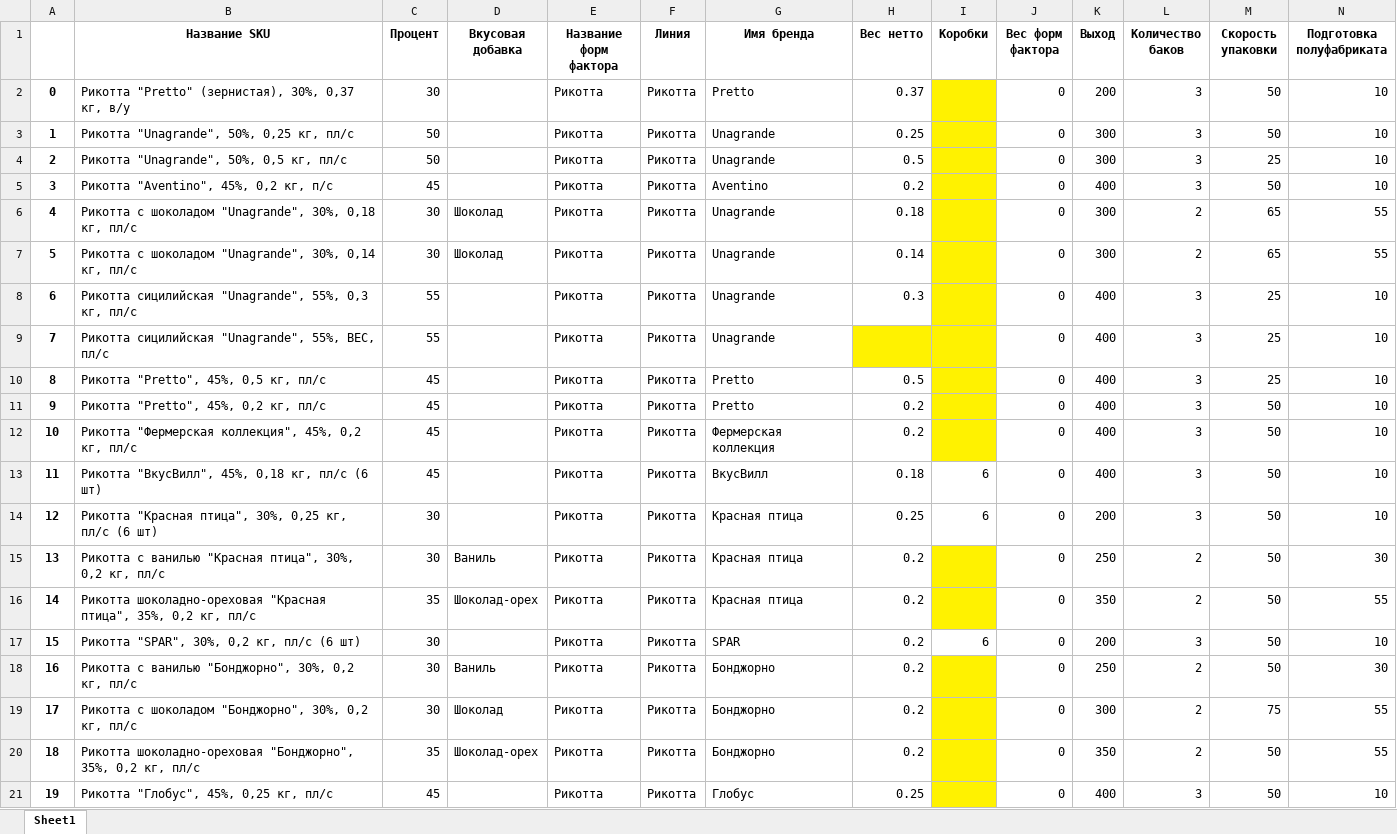
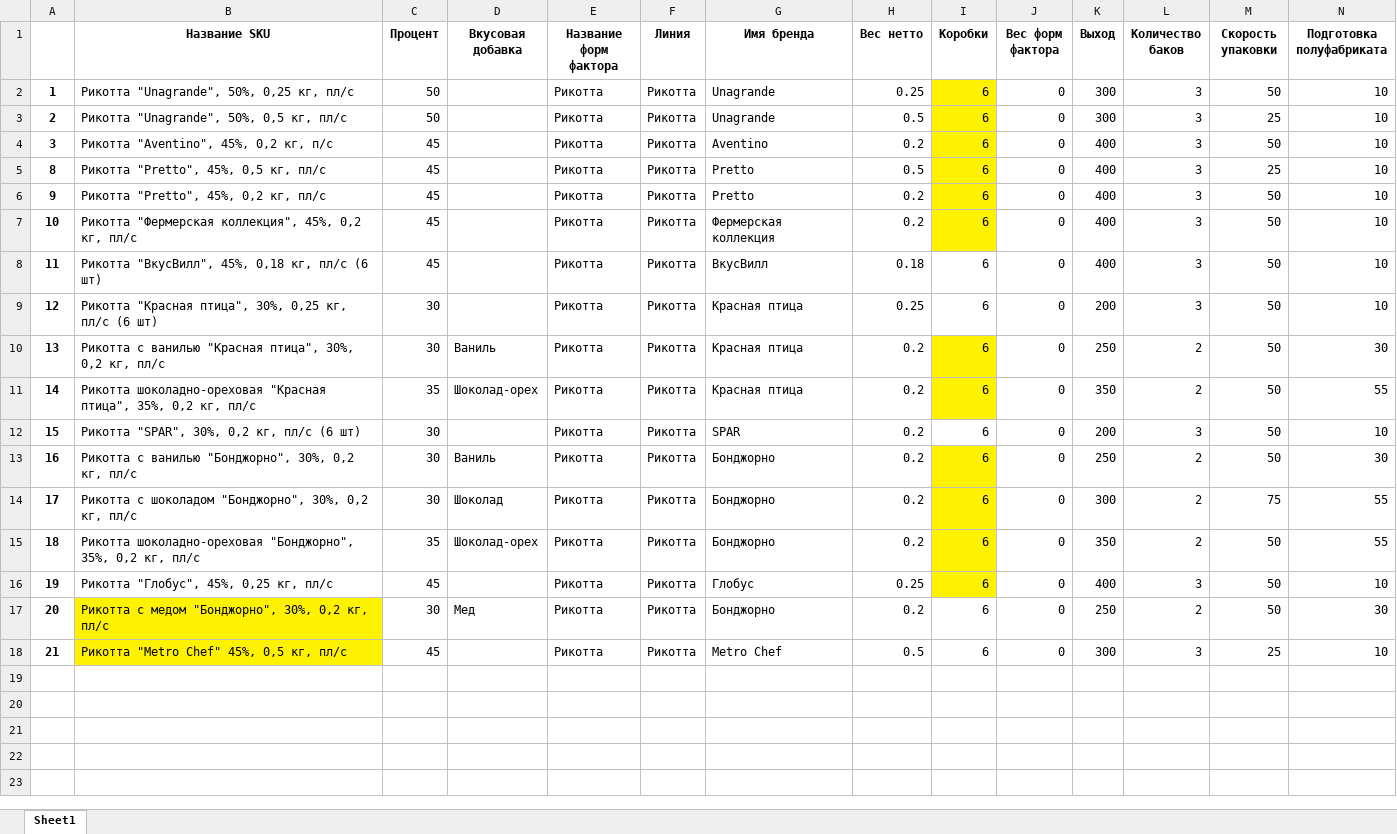
Before and after one commit to nkrokhmal/umalat, an Excel workbook: app/data/params/ricotta.xlsx, sheet Sheet1, drawn as a sheet; only a part is shown; values as stored, in another font and other column widths than the file's, no borders; removed rows and columns are numbered as before the commit, all else as after; rows hold the shown columns only; the diff names each change by its address in the sheet, - before the commit and + after, or states it on an @@ line.

```diff
--- a/app/data/params/ricotta.xlsx (sheet Sheet1)
+++ b/app/data/params/ricotta.xlsx (sheet Sheet1)
-row 2: 0 | Рикотта "Pretto" (зернистая), 30%, 0,37 кг, в/у | 30 |  | Рикотта | Рикотта | Pretto | 0.37 |  | 0 | 200 | 3 | 50 | 10
-I2:I4 (Коробки): (empty)
+I2:I4 (Коробки): 6
-row 6: 4 | Рикотта с шоколадом "Unagrande", 30%, 0,18 кг, пл/с | 30 | Шоколад | Рикотта | Рикотта | Unagrande | 0.18 |  | 0 | 300 | 2 | 65 | 55
-row 7: 5 | Рикотта с шоколадом "Unagrande", 30%, 0,14 кг, пл/с | 30 | Шоколад | Рикотта | Рикотта | Unagrande | 0.14 |  | 0 | 300 | 2 | 65 | 55
-row 8: 6 | Рикотта сицилийская "Unagrande", 55%, 0,3 кг, пл/с | 55 |  | Рикотта | Рикотта | Unagrande | 0.3 |  | 0 | 400 | 3 | 25 | 10
-row 9: 7 | Рикотта сицилийская "Unagrande", 55%, ВЕС, пл/с | 55 |  | Рикотта | Рикотта | Unagrande |  |  | 0 | 400 | 3 | 25 | 10
-I5:I7 (Коробки): (empty)
+I5:I7 (Коробки): 6
-I10:I11 (Коробки): (empty)
+I10:I11 (Коробки): 6
-I13:I16 (Коробки): (empty)
+I13:I16 (Коробки): 6
+row 17: 20 | Рикотта с медом "Бонджорно", 30%, 0,2 кг, пл/с | 30 | Мед | Рикотта | Рикотта | Бонджорно | 0.2 | 6 | 0 | 250 | 2 | 50 | 30
+row 18: 21 | Рикотта "Metro Chef" 45%, 0,5 кг, пл/с | 45 |  | Рикотта | Рикотта | Metro Chef | 0.5 | 6 | 0 | 300 | 3 | 25 | 10
```
Also changed, not shown: 9 other files.
